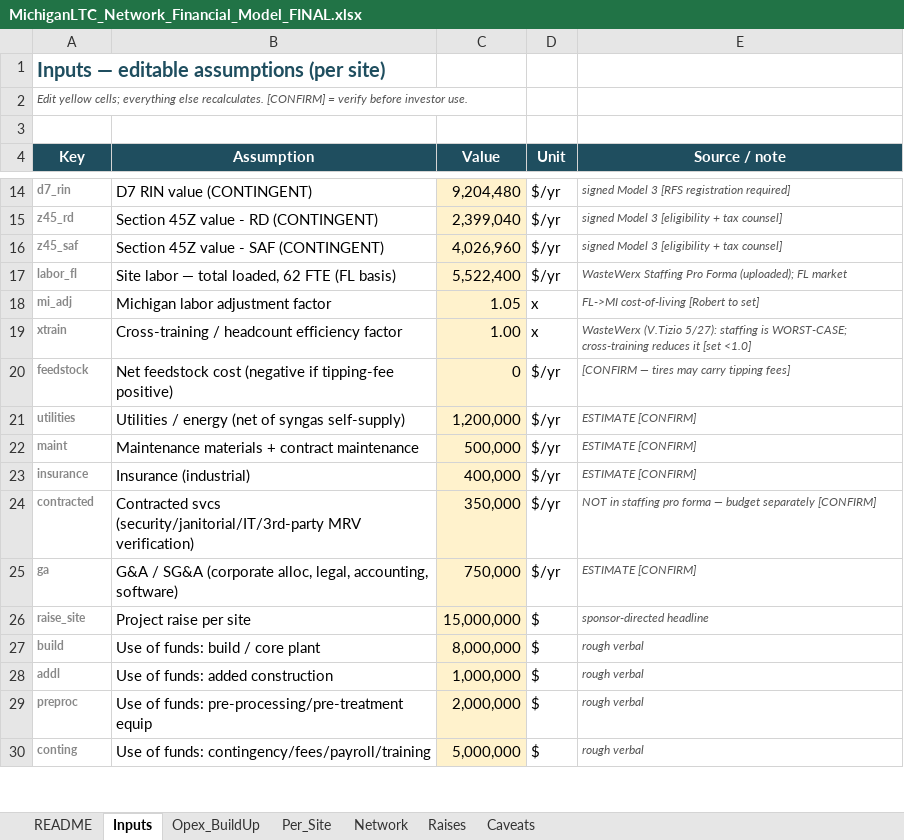
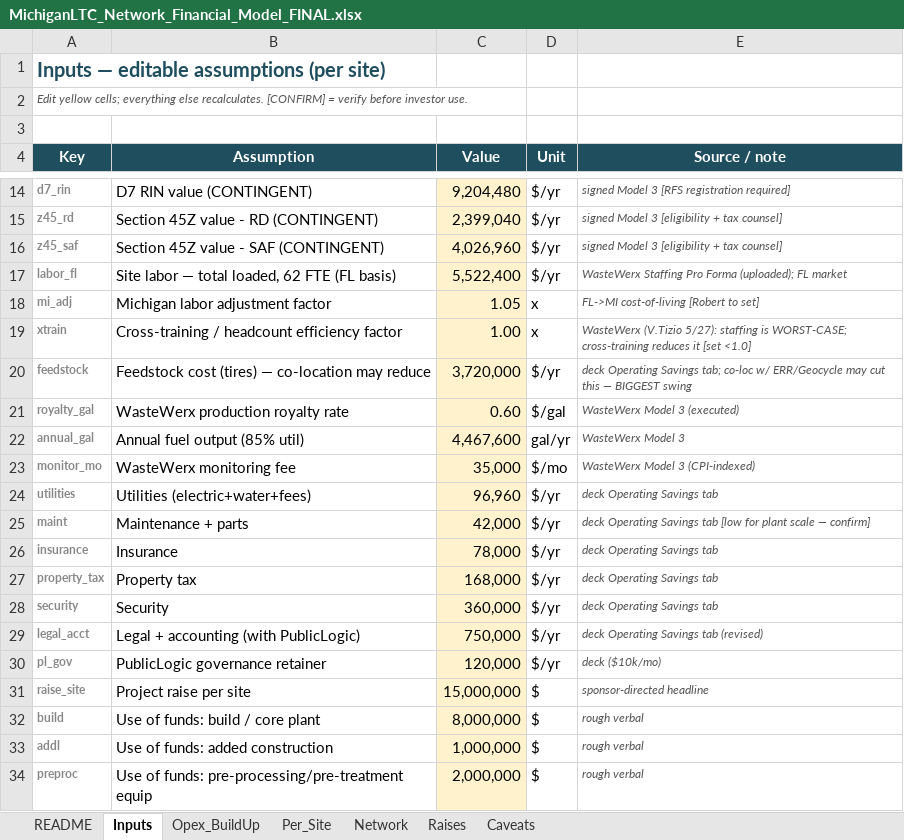
Before and after one commit to 97n8/puddlejumper, an Excel workbook: docs/business/MichiganLTC_Network_Financial_Model_FINAL.xlsx, sheet Inputs, drawn as a sheet; only a part is shown, gaps mark what is left out; the shorter side is filled out with more unchanged rows; values as stored, in another font and other column widths than the file's, no borders; removed rows and columns are numbered as before the commit, all else as after; the diff names each change by its address in the sheet, - before the commit and + after, or states it on an @@ line.

```diff
--- a/docs/business/MichiganLTC_Network_Financial_Model_FINAL.xlsx (sheet Inputs)
+++ b/docs/business/MichiganLTC_Network_Financial_Model_FINAL.xlsx (sheet Inputs)
-B20 (Assumption): Net feedstock cost (negative if tipping-fee positive)
+B20 (Assumption): Feedstock cost (tires) — co-location may reduce
-C20 (Value): 0
+C20 (Value): 3,720,000
-E20 (Source / note): [CONFIRM — tires may carry tipping fees]
+E20 (Source / note): deck Operating Savings tab; co-loc w/ ERR/Geocycle may cut this — BIGGEST swing
+row 21: royalty_gal | WasteWerx production royalty rate | 0.60 | $/gal | WasteWerx Model 3 (executed)
+row 22: annual_gal | Annual fuel output (85% util) | 4,467,600 | gal/yr | WasteWerx Model 3
+row 23: monitor_mo | WasteWerx monitoring fee | 35,000 | $/mo | WasteWerx Model 3 (CPI-indexed)
-B24 (Assumption): Utilities / energy (net of syngas self-supply)
+B24 (Assumption): Utilities (electric+water+fees)
-C24 (Value): 1,200,000
+C24 (Value): 96,960
-E24 (Source / note): ESTIMATE [CONFIRM]
+E24 (Source / note): deck Operating Savings tab
-B25 (Assumption): Maintenance materials + contract maintenance
+B25 (Assumption): Maintenance + parts
-C25 (Value): 500,000
+C25 (Value): 42,000
-E25 (Source / note): ESTIMATE [CONFIRM]
+E25 (Source / note): deck Operating Savings tab [low for plant scale — confirm]
-B26 (Assumption): Insurance (industrial)
+B26 (Assumption): Insurance
-C26 (Value): 400,000
+C26 (Value): 78,000
-E26 (Source / note): ESTIMATE [CONFIRM]
+E26 (Source / note): deck Operating Savings tab
-row 24: contracted | Contracted svcs (security/janitorial/IT/3rd-party MRV verification) | 350,000 | $/yr | NOT in staffing pro forma — budget separately [CONFIRM]
-row 25: ga | G&A / SG&A (corporate alloc, legal, accounting, software) | 750,000 | $/yr | ESTIMATE [CONFIRM]
+row 27: property_tax | Property tax | 168,000 | $/yr | deck Operating Savings tab
+row 28: security | Security | 360,000 | $/yr | deck Operating Savings tab
+row 29: legal_acct | Legal + accounting (with PublicLogic) | 750,000 | $/yr | deck Operating Savings tab (revised)
+row 30: pl_gov | PublicLogic governance retainer | 120,000 | $/yr | deck ($10k/mo)
```
Also changed, not shown: sheet Opex_BuildUp, sheet Per_Site, sheet Caveats, sheet Network, sheet Raises, 1 other file.
